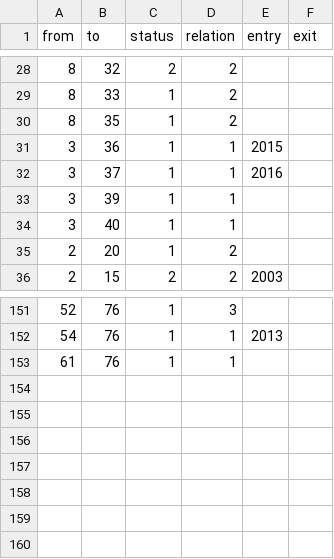
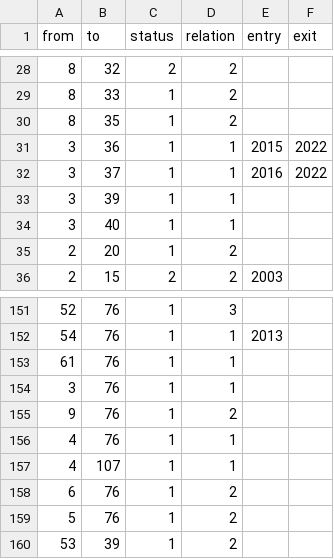
Before and after one commit to Eagle020/des, a CSV file: _edgelist - Tabellenblatt1.csv, drawn as a sheet; only a part is shown, gaps mark what is left out.

```diff
--- a/_edgelist - Tabellenblatt1.csv
+++ b/_edgelist - Tabellenblatt1.csv
@@ -30,4 +30,4 @@ from,to,status,relation,entry,exit
 8,35,1,2,,
-3,36,1,1,2015,
-3,37,1,1,2016,
+3,36,1,1,2015,2022
+3,37,1,1,2016,2022
 3,39,1,1,,
@@ -153 +153,8 @@ from,to,status,relation,entry,exit
 61,76,1,1,,
+3,76,1,1,,
+9,76,1,2,,
+4,76,1,1,,
+4,107,1,1,,
+6,76,1,2,,
+5,76,1,2,,
+53,39,1,2,,
```
Also changed, not shown: _nodelist - Tabellenblatt1.csv.
